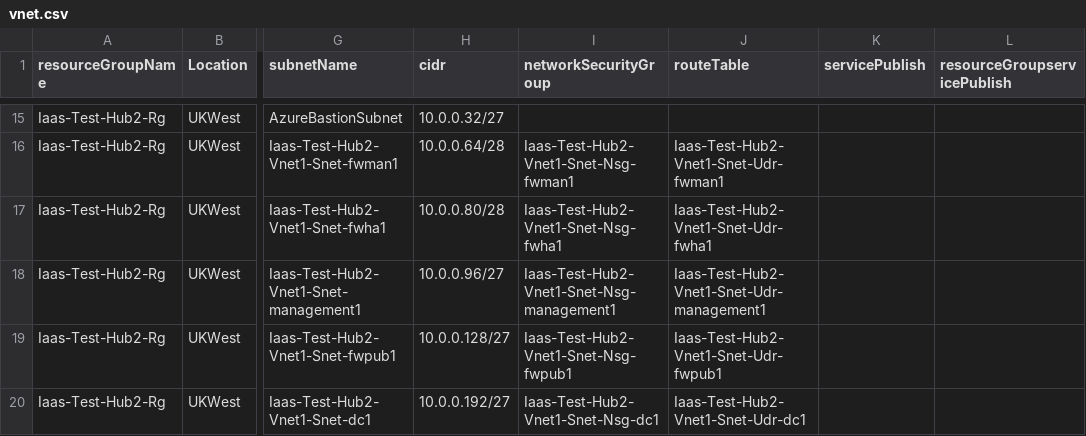
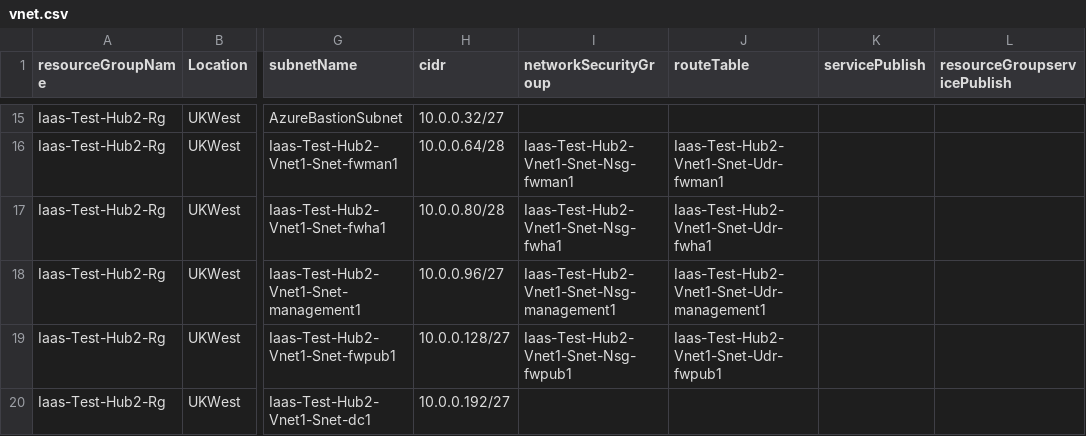
Before and after one commit to nathankitchen/cloudmarque-azure-pwsh, a CSV file: Cloudmarque.Azure/Resources/Project/networking/csv/vnet.csv, drawn as a sheet; only a part is shown, gaps mark what is left out; the diff names each change by its address in the sheet, - before the commit and + after, or states it on an @@ line.

```diff
--- a/Cloudmarque.Azure/Resources/Project/networking/csv/vnet.csv
+++ b/Cloudmarque.Azure/Resources/Project/networking/csv/vnet.csv
-I20 (networkSecurityGroup): Iaas-Test-Hub2-Vnet1-Snet-Nsg-dc1
+I20 (networkSecurityGroup): (empty)
-J20 (routeTable): Iaas-Test-Hub2-Vnet1-Snet-Udr-dc1
+J20 (routeTable): (empty)
```
Also changed, not shown: 3 other files.
